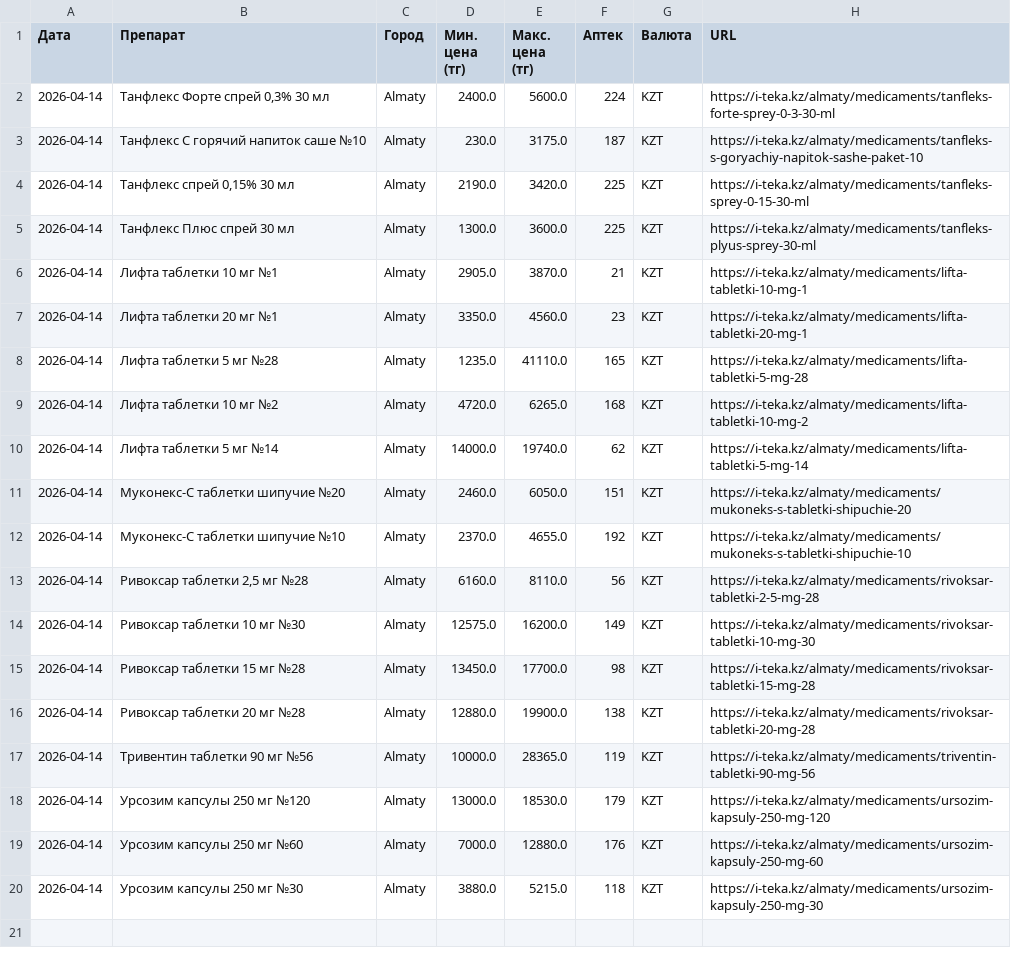
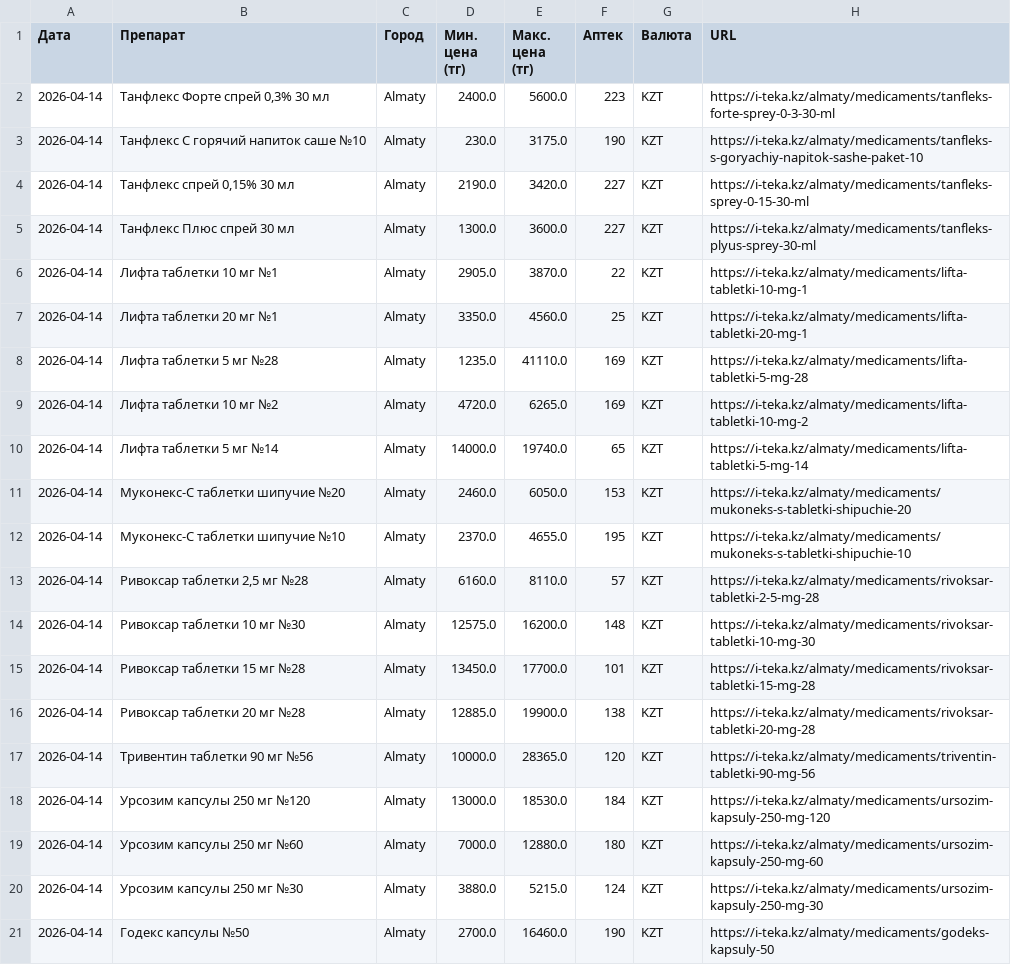
Before and after one commit to Saule097/iteka-prices, a CSV file: drug_prices.csv, drawn as a sheet.

Commit message:
📊 2026-04-14

```diff
--- a/drug_prices.csv
+++ b/drug_prices.csv
@@ -1,20 +1,21 @@
 Дата,Препарат,Город,Мин. цена (тг),Макс. цена (тг),Аптек,Валюта,URL
-2026-04-14,"Танфлекс Форте спрей 0,3% 30 мл",Almaty,2400.0,5600.0,224,KZT,https://i-teka.kz/almaty/medicaments/tanfleks-forte-sprey-0-3-30-ml
-2026-04-14,Танфлекс С горячий напиток саше №10,Almaty,230.0,3175.0,187,KZT,https://i-teka.kz/almaty/medicaments/tanfleks-s-goryachiy-napitok-sashe-paket-10
-2026-04-14,"Танфлекс спрей 0,15% 30 мл",Almaty,2190.0,3420.0,225,KZT,https://i-teka.kz/almaty/medicaments/tanfleks-sprey-0-15-30-ml
-2026-04-14,Танфлекс Плюс спрей 30 мл,Almaty,1300.0,3600.0,225,KZT,https://i-teka.kz/almaty/medicaments/tanfleks-plyus-sprey-30-ml
-2026-04-14,Лифта таблетки 10 мг №1,Almaty,2905.0,3870.0,21,KZT,https://i-teka.kz/almaty/medicaments/lifta-tabletki-10-mg-1
-2026-04-14,Лифта таблетки 20 мг №1,Almaty,3350.0,4560.0,23,KZT,https://i-teka.kz/almaty/medicaments/lifta-tabletki-20-mg-1
-2026-04-14,Лифта таблетки 5 мг №28,Almaty,1235.0,41110.0,165,KZT,https://i-teka.kz/almaty/medicaments/lifta-tabletki-5-mg-28
-2026-04-14,Лифта таблетки 10 мг №2,Almaty,4720.0,6265.0,168,KZT,https://i-teka.kz/almaty/medicaments/lifta-tabletki-10-mg-2
-2026-04-14,Лифта таблетки 5 мг №14,Almaty,14000.0,19740.0,62,KZT,https://i-teka.kz/almaty/medicaments/lifta-tabletki-5-mg-14
-2026-04-14,Муконекс-С таблетки шипучие №20,Almaty,2460.0,6050.0,151,KZT,https://i-teka.kz/almaty/medicaments/mukoneks-s-tabletki-shipuchie-20
-2026-04-14,Муконекс-С таблетки шипучие №10,Almaty,2370.0,4655.0,192,KZT,https://i-teka.kz/almaty/medicaments/mukoneks-s-tabletki-shipuchie-10
-2026-04-14,"Ривоксар таблетки 2,5 мг №28",Almaty,6160.0,8110.0,56,KZT,https://i-teka.kz/almaty/medicaments/rivoksar-tabletki-2-5-mg-28
-2026-04-14,Ривоксар таблетки 10 мг №30,Almaty,12575.0,16200.0,149,KZT,https://i-teka.kz/almaty/medicaments/rivoksar-tabletki-10-mg-30
-2026-04-14,Ривоксар таблетки 15 мг №28,Almaty,13450.0,17700.0,98,KZT,https://i-teka.kz/almaty/medicaments/rivoksar-tabletki-15-mg-28
-2026-04-14,Ривоксар таблетки 20 мг №28,Almaty,12880.0,19900.0,138,KZT,https://i-teka.kz/almaty/medicaments/rivoksar-tabletki-20-mg-28
-2026-04-14,Тривентин таблетки 90 мг №56,Almaty,10000.0,28365.0,119,KZT,https://i-teka.kz/almaty/medicaments/triventin-tabletki-90-mg-56
-2026-04-14,Урсозим капсулы 250 мг №120,Almaty,13000.0,18530.0,179,KZT,https://i-teka.kz/almaty/medicaments/ursozim-kapsuly-250-mg-120
-2026-04-14,Урсозим капсулы 250 мг №60,Almaty,7000.0,12880.0,176,KZT,https://i-teka.kz/almaty/medicaments/ursozim-kapsuly-250-mg-60
-2026-04-14,Урсозим капсулы 250 мг №30,Almaty,3880.0,5215.0,118,KZT,https://i-teka.kz/almaty/medicaments/ursozim-kapsuly-250-mg-30
+2026-04-14,"Танфлекс Форте спрей 0,3% 30 мл",Almaty,2400.0,5600.0,223,KZT,https://i-teka.kz/almaty/medicaments/tanfleks-forte-sprey-0-3-30-ml
+2026-04-14,Танфлекс С горячий напиток саше №10,Almaty,230.0,3175.0,190,KZT,https://i-teka.kz/almaty/medicaments/tanfleks-s-goryachiy-napitok-sashe-paket-10
+2026-04-14,"Танфлекс спрей 0,15% 30 мл",Almaty,2190.0,3420.0,227,KZT,https://i-teka.kz/almaty/medicaments/tanfleks-sprey-0-15-30-ml
+2026-04-14,Танфлекс Плюс спрей 30 мл,Almaty,1300.0,3600.0,227,KZT,https://i-teka.kz/almaty/medicaments/tanfleks-plyus-sprey-30-ml
+2026-04-14,Лифта таблетки 10 мг №1,Almaty,2905.0,3870.0,22,KZT,https://i-teka.kz/almaty/medicaments/lifta-tabletki-10-mg-1
+2026-04-14,Лифта таблетки 20 мг №1,Almaty,3350.0,4560.0,25,KZT,https://i-teka.kz/almaty/medicaments/lifta-tabletki-20-mg-1
+2026-04-14,Лифта таблетки 5 мг №28,Almaty,1235.0,41110.0,169,KZT,https://i-teka.kz/almaty/medicaments/lifta-tabletki-5-mg-28
+2026-04-14,Лифта таблетки 10 мг №2,Almaty,4720.0,6265.0,169,KZT,https://i-teka.kz/almaty/medicaments/lifta-tabletki-10-mg-2
+2026-04-14,Лифта таблетки 5 мг №14,Almaty,14000.0,19740.0,65,KZT,https://i-teka.kz/almaty/medicaments/lifta-tabletki-5-mg-14
+2026-04-14,Муконекс-С таблетки шипучие №20,Almaty,2460.0,6050.0,153,KZT,https://i-teka.kz/almaty/medicaments/mukoneks-s-tabletki-shipuchie-20
+2026-04-14,Муконекс-С таблетки шипучие №10,Almaty,2370.0,4655.0,195,KZT,https://i-teka.kz/almaty/medicaments/mukoneks-s-tabletki-shipuchie-10
+2026-04-14,"Ривоксар таблетки 2,5 мг №28",Almaty,6160.0,8110.0,57,KZT,https://i-teka.kz/almaty/medicaments/rivoksar-tabletki-2-5-mg-28
+2026-04-14,Ривоксар таблетки 10 мг №30,Almaty,12575.0,16200.0,148,KZT,https://i-teka.kz/almaty/medicaments/rivoksar-tabletki-10-mg-30
+2026-04-14,Ривоксар таблетки 15 мг №28,Almaty,13450.0,17700.0,101,KZT,https://i-teka.kz/almaty/medicaments/rivoksar-tabletki-15-mg-28
+2026-04-14,Ривоксар таблетки 20 мг №28,Almaty,12885.0,19900.0,138,KZT,https://i-teka.kz/almaty/medicaments/rivoksar-tabletki-20-mg-28
+2026-04-14,Тривентин таблетки 90 мг №56,Almaty,10000.0,28365.0,120,KZT,https://i-teka.kz/almaty/medicaments/triventin-tabletki-90-mg-56
+2026-04-14,Урсозим капсулы 250 мг №120,Almaty,13000.0,18530.0,184,KZT,https://i-teka.kz/almaty/medicaments/ursozim-kapsuly-250-mg-120
+2026-04-14,Урсозим капсулы 250 мг №60,Almaty,7000.0,12880.0,180,KZT,https://i-teka.kz/almaty/medicaments/ursozim-kapsuly-250-mg-60
+2026-04-14,Урсозим капсулы 250 мг №30,Almaty,3880.0,5215.0,124,KZT,https://i-teka.kz/almaty/medicaments/ursozim-kapsuly-250-mg-30
+2026-04-14,Годекс капсулы №50,Almaty,2700.0,16460.0,190,KZT,https://i-teka.kz/almaty/medicaments/godeks-kapsuly-50
```
